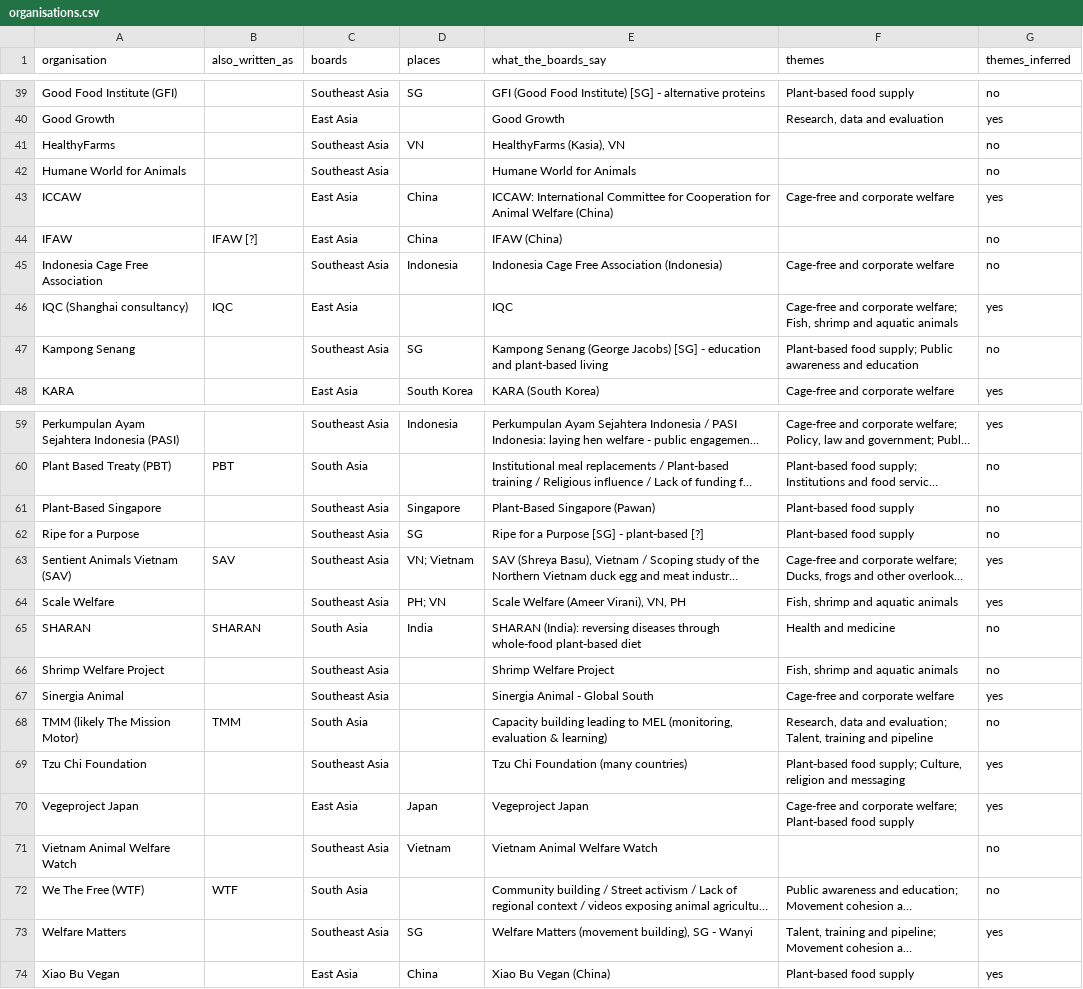
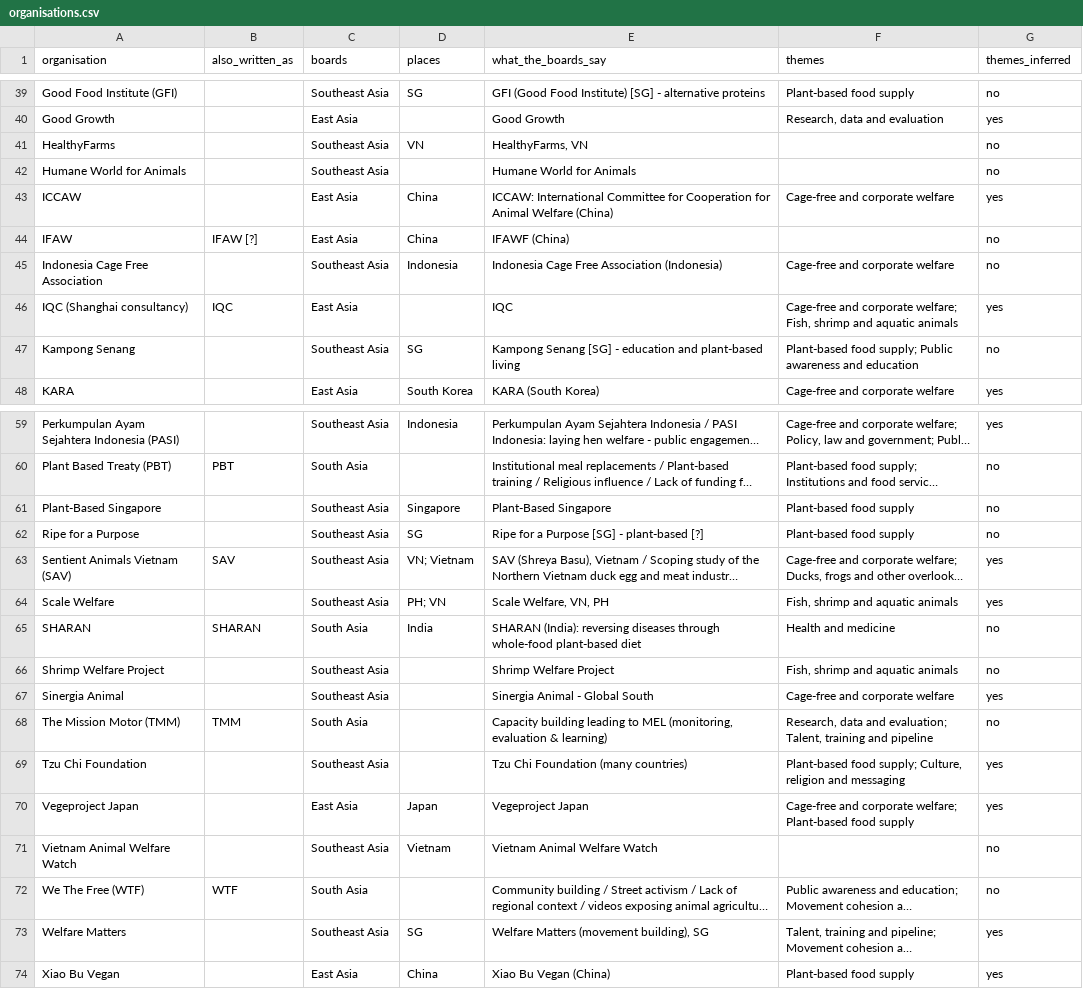
Before and after one commit to LarytheLord/LarytheLord.github.io, a CSV file: asia-movement-map/organisations.csv, drawn as a sheet; only a part is shown, gaps mark what is left out; long unchanged cells end in …; the diff covers the shown part only; the diff names each change by its address in the sheet, - before the commit and + after, or states it on an @@ line.

```diff
--- a/asia-movement-map/organisations.csv
+++ b/asia-movement-map/organisations.csv
-E41 (what_the_boards_say): HealthyFarms (Kasia), VN
+E41 (what_the_boards_say): HealthyFarms, VN
-E44 (what_the_boards_say): IFAW (China)
+E44 (what_the_boards_say): IFAWF (China)
-E47 (what_the_boards_say): Kampong Senang (George Jacobs) [SG] -…
+E47 (what_the_boards_say): Kampong Senang [SG] -…
-E61 (what_the_boards_say): Plant-Based Singapore (Pawan)
+E61 (what_the_boards_say): Plant-Based Singapore
-E64 (what_the_boards_say): Scale Welfare (Ameer Virani), VN, PH
+E64 (what_the_boards_say): Scale Welfare, VN, PH
-A68 (organisation): TMM (likely The Mission Motor)
+A68 (organisation): The Mission Motor (TMM)
-E73 (what_the_boards_say): Welfare Matters (movement building), SG - Wanyi
+E73 (what_the_boards_say): Welfare Matters (movement building), SG
```
Also changed, not shown: 7 edited cells elsewhere in this file, asia-movement-map/connections.csv, asia-movement-map/notes.csv, 1 other file.
